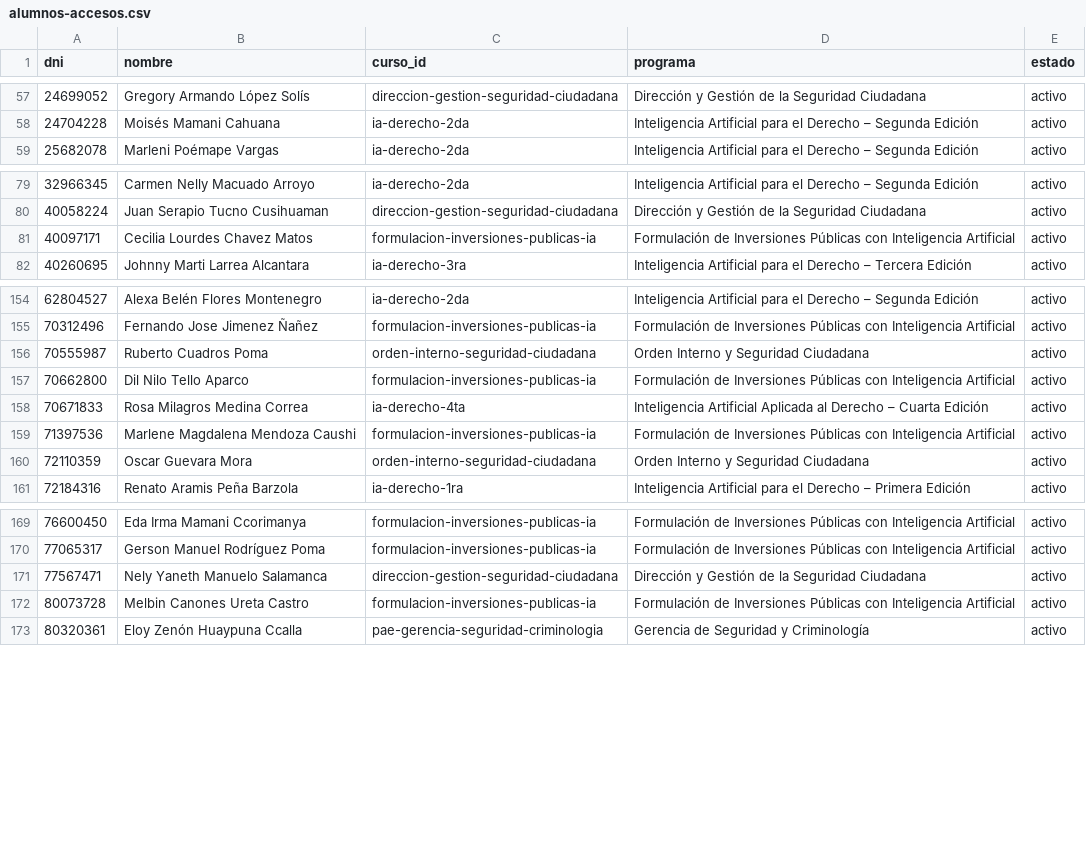
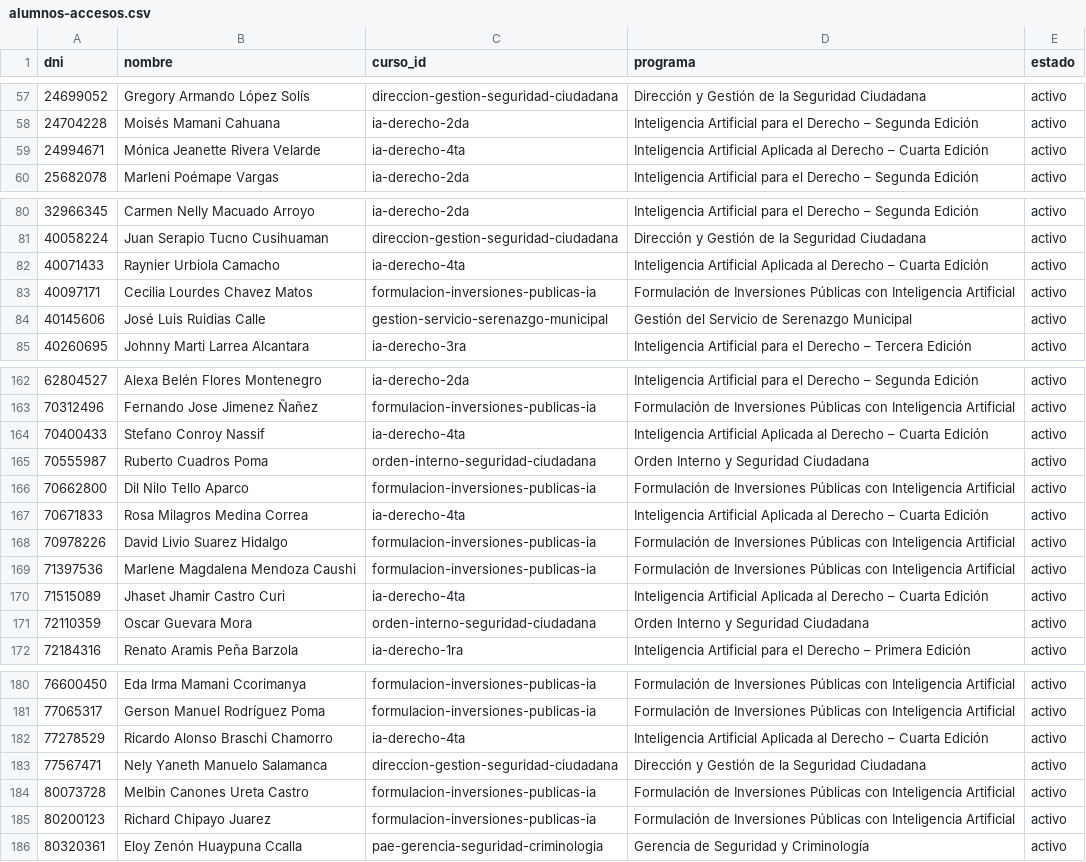
Before and after one commit to altumlumen-design/Altum-Lumen-centro-formacion, a CSV file: alumnos-accesos.csv, drawn as a sheet; only a part is shown, gaps mark what is left out; the diff covers the shown part only; the diff names each change by its address in the sheet, - before the commit and + after, or states it on an @@ line.

```diff
--- a/alumnos-accesos.csv
+++ b/alumnos-accesos.csv
+row 59: 24994671 | Mónica Jeanette Rivera Velarde | ia-derecho-4ta | Inteligencia Artificial Aplicada al Derecho – Cuarta Edición | activo
+row 82: 40071433 | Raynier Urbiola Camacho | ia-derecho-4ta | Inteligencia Artificial Aplicada al Derecho – Cuarta Edición | activo
+row 84: 40145606 | José Luis Ruidias Calle | gestion-servicio-serenazgo-municipal | Gestión del Servicio de Serenazgo Municipal | activo
+row 164: 70400433 | Stefano Conroy Nassif | ia-derecho-4ta | Inteligencia Artificial Aplicada al Derecho – Cuarta Edición | activo
+row 168: 70978226 | David Livio Suarez Hidalgo | formulacion-inversiones-publicas-ia | Formulación de Inversiones Públicas con Inteligencia Artificial | activo
+row 170: 71515089 | Jhaset Jhamir Castro Curi | ia-derecho-4ta | Inteligencia Artificial Aplicada al Derecho – Cuarta Edición | activo
+row 182: 77278529 | Ricardo Alonso Braschi Chamorro | ia-derecho-4ta | Inteligencia Artificial Aplicada al Derecho – Cuarta Edición | activo
+row 185: 80200123 | Richard Chipayo Juarez | formulacion-inversiones-publicas-ia | Formulación de Inversiones Públicas con Inteligencia Artificial | activo
```
Also changed, not shown: 5 added rows elsewhere in this file, 3 other files.
